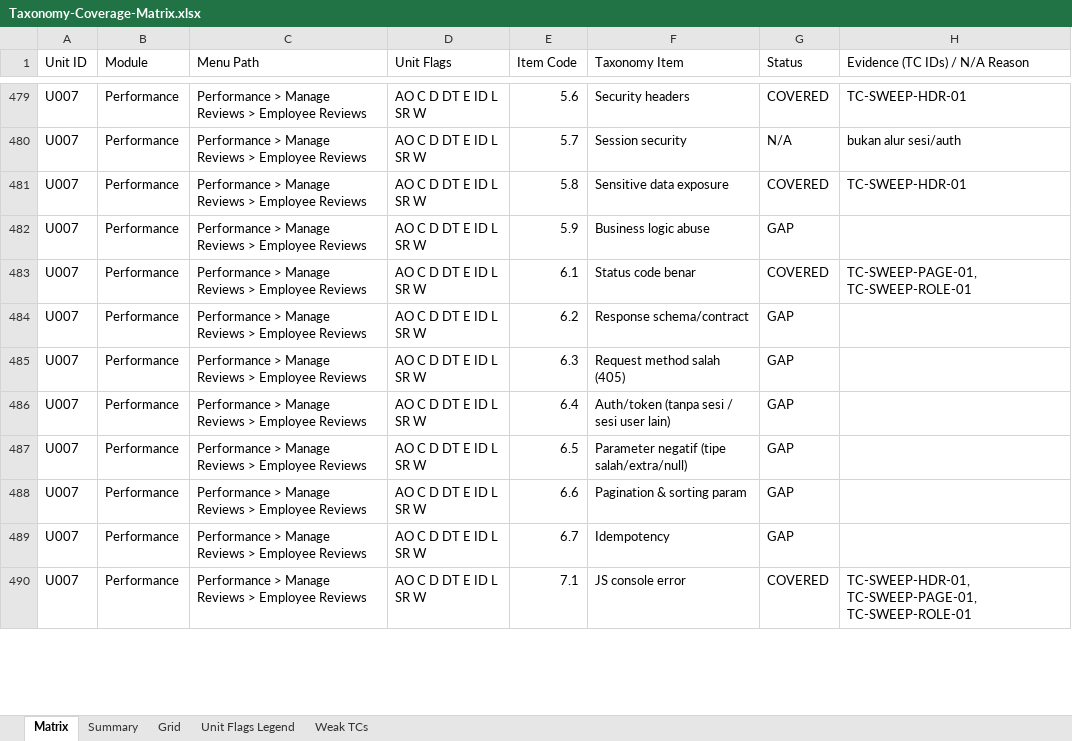
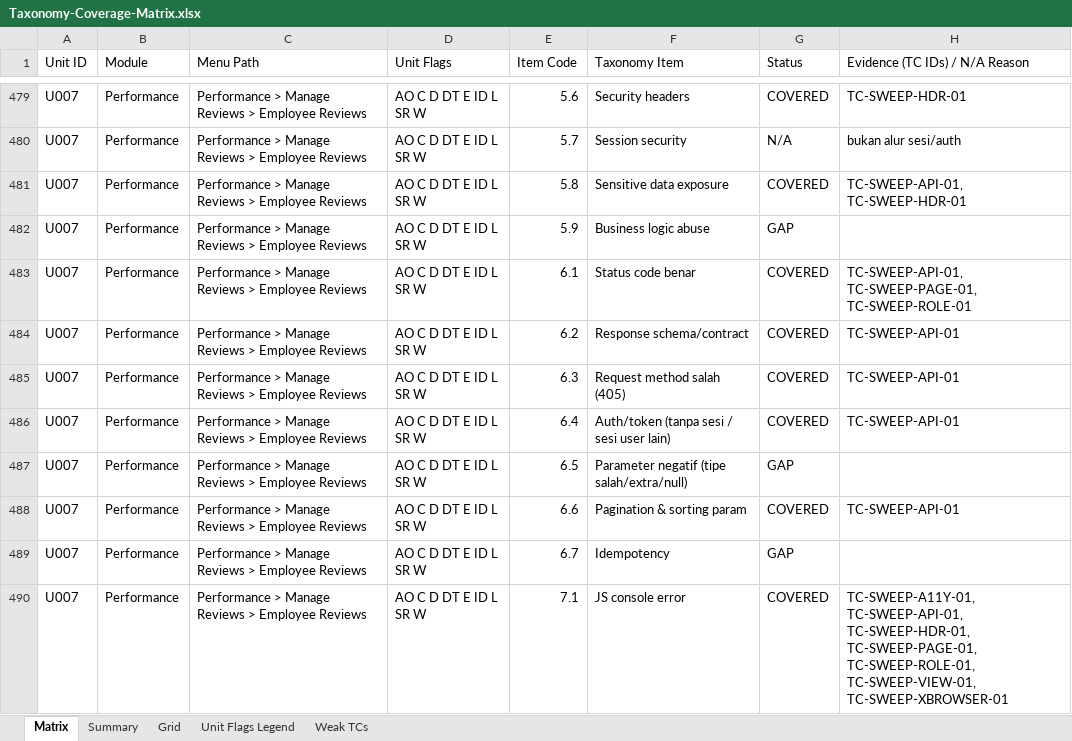
Before and after one commit to arsalwildan15/qa-portofolio, an Excel workbook: docs/Taxonomy-Coverage-Matrix.xlsx, sheet Matrix, drawn as a sheet; only a part is shown, gaps mark what is left out; values as stored, in another font and other column widths than the file's, no cell formats; the diff covers the shown part only; the diff names each change by its address in the sheet, - before the commit and + after, or states it on an @@ line.

```diff
--- a/docs/Taxonomy-Coverage-Matrix.xlsx (sheet Matrix)
+++ b/docs/Taxonomy-Coverage-Matrix.xlsx (sheet Matrix)
-H481 (Evidence (TC IDs) / N/A Reason): TC-SWEEP-HDR-01
+H481 (Evidence (TC IDs) / N/A Reason): TC-SWEEP-API-01, TC-SWEEP-HDR-01
-H483 (Evidence (TC IDs) / N/A Reason): TC-SWEEP-PAGE-01, TC-SWEEP-ROLE-01
+H483 (Evidence (TC IDs) / N/A Reason): TC-SWEEP-API-01, TC-SWEEP-PAGE-01, TC-SWEEP-ROLE-01
-G484:G486 (Status): GAP
+G484:G486 (Status): COVERED
-H484:H486 (Evidence (TC IDs) / N/A Reason): (empty)
+H484:H486 (Evidence (TC IDs) / N/A Reason): TC-SWEEP-API-01
-G488 (Status): GAP
+G488 (Status): COVERED
-H488 (Evidence (TC IDs) / N/A Reason): (empty)
+H488 (Evidence (TC IDs) / N/A Reason): TC-SWEEP-API-01
-H490 (Evidence (TC IDs) / N/A Reason): TC-SWEEP-HDR-01, TC-SWEEP-PAGE-01, TC-SWEEP-ROLE-01
+H490 (Evidence (TC IDs) / N/A Reason): TC-SWEEP-A11Y-01, TC-SWEEP-API-01, TC-SWEEP-HDR-01, TC-SWEEP-PAGE-01, TC-SWEEP-ROLE-01, TC-SWEEP-VIEW-01, TC-SWEEP-XBROWSER-01
```
Also changed, not shown: 1713 edited cells elsewhere in this sheet, sheet Grid, cell formats, docs/Bug-List.xlsx, 12 other files.
